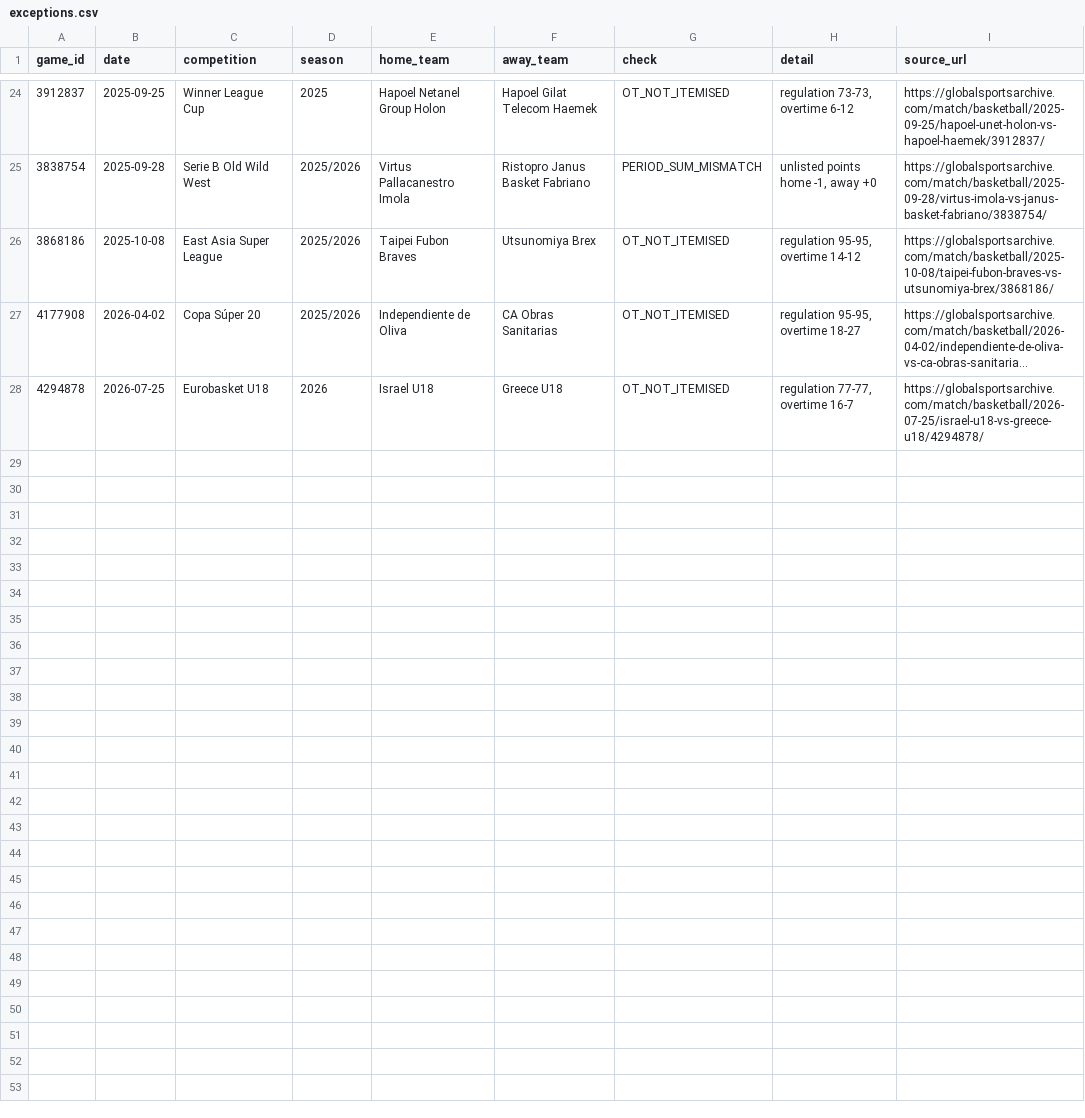
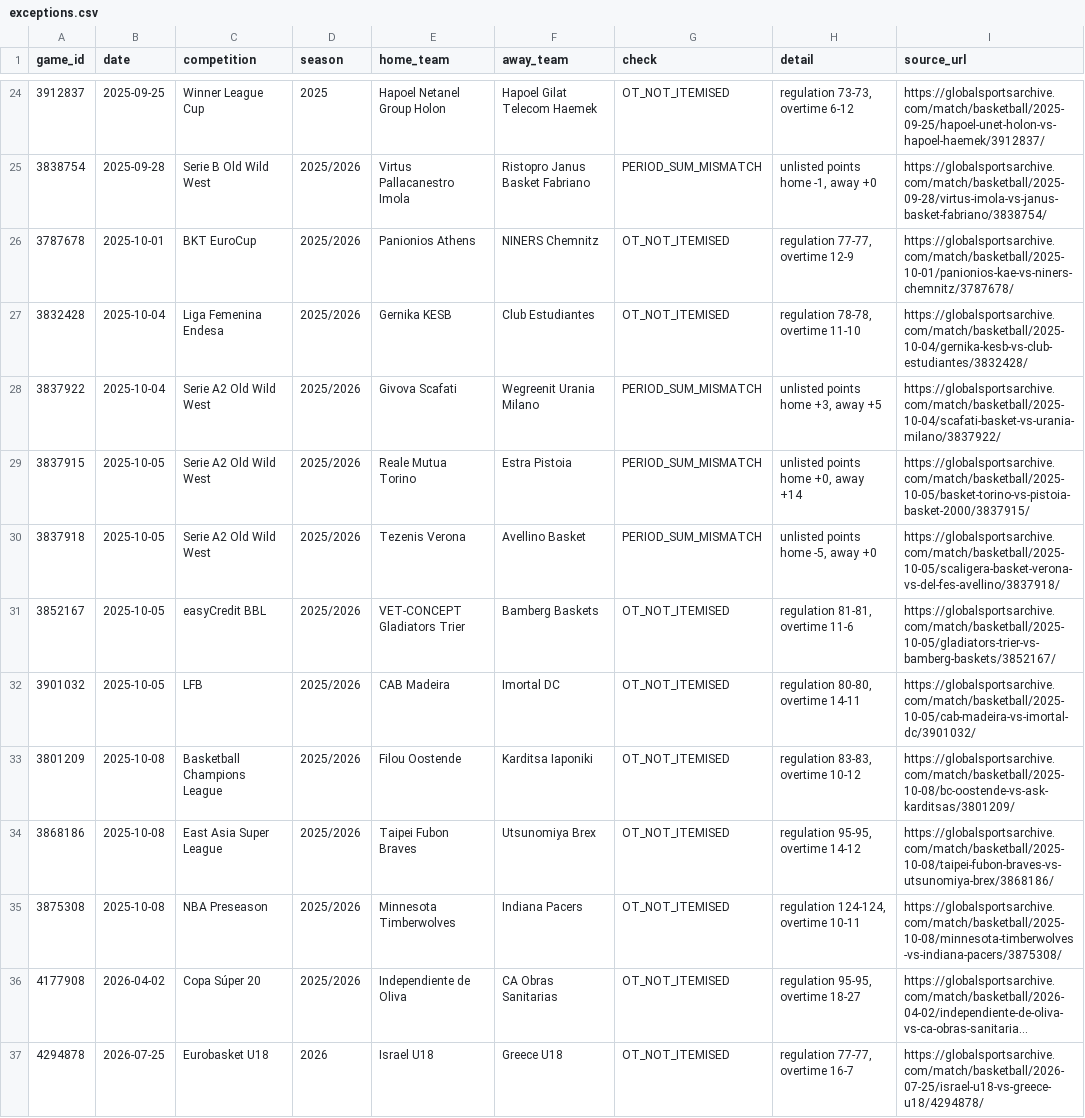
Before and after one commit to David9930/basketball-Quarter-System, a CSV file: data/exceptions.csv, drawn as a sheet; only a part is shown, gaps mark what is left out; long unchanged cells end in …; the diff names each change by its address in the sheet, - before the commit and + after, or states it on an @@ line.

```diff
--- a/data/exceptions.csv
+++ b/data/exceptions.csv
+row 26: 3787678 | 2025-10-01 | BKT EuroCup | 2025/2026 | Panionios Athens | NINERS Chemnitz | OT_NOT_ITEMISED | regulation 77-77, overtime 12-9 | https://globalsportsarchive.com/match/basketball/2025-10-01/panionios-kae-vs-niners-chemnitz/3787678/
+row 27: 3832428 | 2025-10-04 | Liga Femenina Endesa | 2025/2026 | Gernika KESB | Club Estudiantes | OT_NOT_ITEMISED | regulation 78-78, overtime 11-10 | https://globalsportsarchive.com/match/basketball/2025-10-04/gernika-kesb-vs-club-estudiantes/3832428/
+row 28: 3837922 | 2025-10-04 | Serie A2 Old Wild West | 2025/2026 | Givova Scafati | Wegreenit Urania Milano | PERIOD_SUM_MISMATCH | unlisted points home +3, away +5 | https://globalsportsarchive.com/match/basketball/2025-10-04/scafati-basket-vs-urania-milano/3837922/
+row 29: 3837915 | 2025-10-05 | Serie A2 Old Wild West | 2025/2026 | Reale Mutua Torino | Estra Pistoia | PERIOD_SUM_MISMATCH | unlisted points home +0, away +14 | https://globalsportsarchive.com/match/basketball/2025-10-05/basket-torino-vs-pistoia-basket-2000/3837915/
+row 30: 3837918 | 2025-10-05 | Serie A2 Old Wild West | 2025/2026 | Tezenis Verona | Avellino Basket | PERIOD_SUM_MISMATCH | unlisted points home -5, away +0 | https://globalsportsarchive.com/match/basketball/2025-10-05/scaligera-basket-verona-vs-del-fes-avellino/3837918/
+row 31: 3852167 | 2025-10-05 | easyCredit BBL | 2025/2026 | VET-CONCEPT Gladiators Trier | Bamberg Baskets | OT_NOT_ITEMISED | regulation 81-81, overtime 11-6 | https://globalsportsarchive.com/match/basketball/2025-10-05/gladiators-trier-vs-bamberg-baskets/3852167/
+row 32: 3901032 | 2025-10-05 | LFB | 2025/2026 | CAB Madeira | Imortal DC | OT_NOT_ITEMISED | regulation 80-80, overtime 14-11 | https://globalsportsarchive.com/match/basketball/2025-10-05/cab-madeira-vs-imortal-dc/3901032/
+row 33: 3801209 | 2025-10-08 | Basketball Champions League | 2025/2026 | Filou Oostende | Karditsa Iaponiki | OT_NOT_ITEMISED | regulation 83-83, overtime 10-12 | https://globalsportsarchive.com/match/basketball/2025-10-08/bc-oostende-vs-ask-karditsas/3801209/
+row 35: 3875308 | 2025-10-08 | NBA Preseason | 2025/2026 | Minnesota Timberwolves | Indiana Pacers | OT_NOT_ITEMISED | regulation 124-124, overtime 10-11 | https://globalsportsarchive.com/match/basketball/2025-10-08/minnesota-timberwolves-vs-indiana-pacers/3875308/
```
Also changed, not shown: data/leagues.csv, data/schedule/2025-09.csv, 5 other files.
